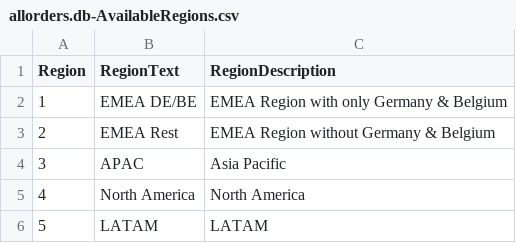
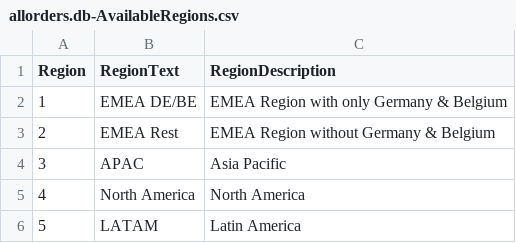
Before and after one commit to aliasad999/order-monitoring-app-services-srv, a CSV file: db/data/allorders.db-AvailableRegions.csv, drawn as a sheet.

Commit message:
fix region names

```diff
--- a/db/data/allorders.db-AvailableRegions.csv
+++ b/db/data/allorders.db-AvailableRegions.csv
@@ -5,2 +5,2 @@ Region;RegionText;RegionDescription
 4;North America;North America
-5;LATAM;LATAM
+5;LATAM;Latin America
```
Also changed, not shown: db/data/allorders.db-AvailableRegions.texts.csv.
